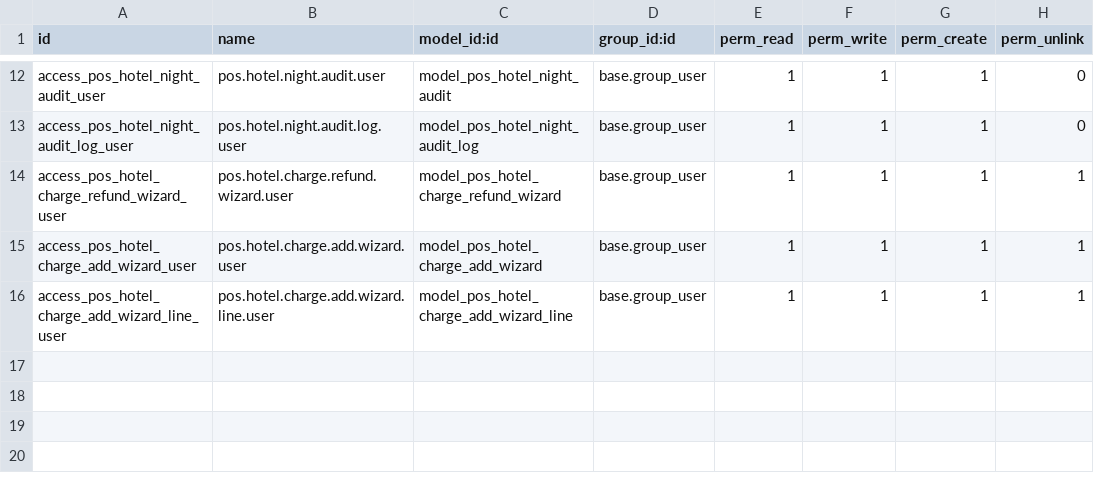
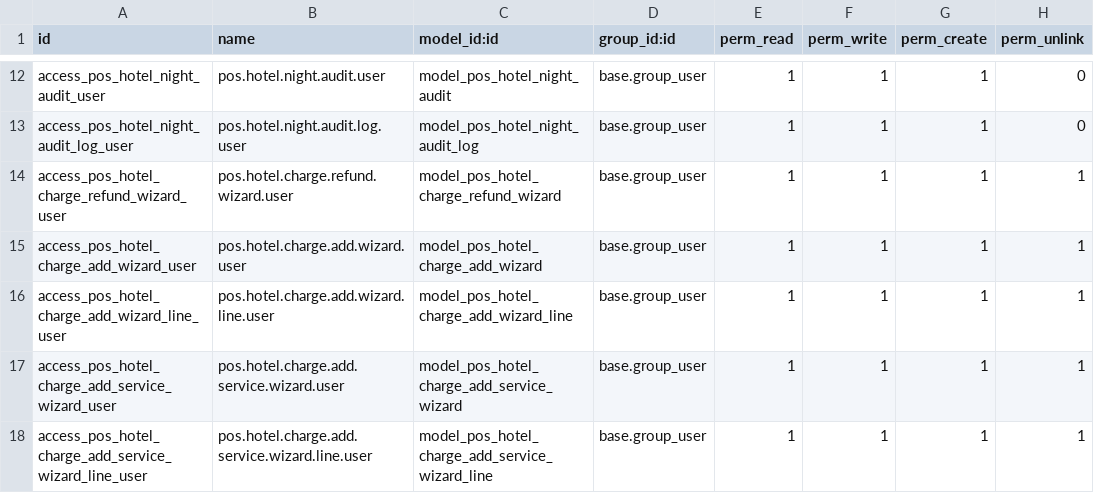
Before and after one commit to Gitjaphet/POS_HOTEL_INTC, a CSV file: security/ir.model.access.csv, drawn as a sheet; only a part is shown, gaps mark what is left out.

Commit message:
Nouvel onglet Service : ajout manuel de prestations (massage/transport/laverie), separe des extras

```diff
--- a/security/ir.model.access.csv
+++ b/security/ir.model.access.csv
@@ -16 +16,3 @@ access_pos_hotel_charge_add_wizard_user,pos.hotel.charge.add.wizard.user,model_p
 access_pos_hotel_charge_add_wizard_line_user,pos.hotel.charge.add.wizard.line.user,model_pos_hotel_charge_add_wizard_line,base.group_user,1,1,1,1
+access_pos_hotel_charge_add_service_wizard_user,pos.hotel.charge.add.service.wizard.user,model_pos_hotel_charge_add_service_wizard,base.group_user,1,1,1,1
+access_pos_hotel_charge_add_service_wizard_line_user,pos.hotel.charge.add.service.wizard.line.user,model_pos_hotel_charge_add_service_wizard_line,base.group_user,1,1,1,1
```
Also changed, not shown: 7 other files.
